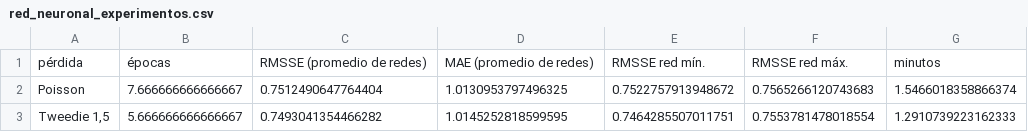
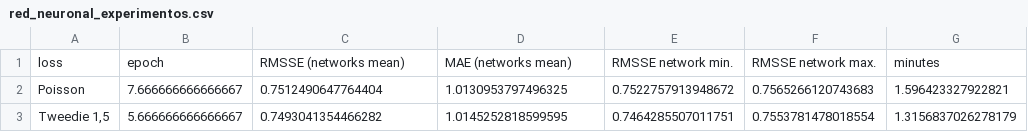
Before and after one commit to CarlosAdolfoPeralta/project_forecasting_walmart, a CSV file: reports/red_neuronal_experimentos.csv, drawn as a sheet.

```diff
--- a/reports/red_neuronal_experimentos.csv
+++ b/reports/red_neuronal_experimentos.csv
@@ -1,3 +1,3 @@
-pérdida,épocas,RMSSE (promedio de redes),MAE (promedio de redes),RMSSE red mín.,RMSSE red máx.,minutos
-Poisson,7.666666666666667,0.7512490647764404,1.0130953797496325,0.7522757913948672,0.7565266120743683,1.5466018358866374
-"Tweedie 1,5",5.666666666666667,0.7493041354466282,1.0145252818599595,0.7464285507011751,0.7553781478018554,1.2910739223162333
+loss,epoch,RMSSE (networks mean),MAE (networks mean),RMSSE network min.,RMSSE network max.,minutes
+Poisson,7.666666666666667,0.7512490647764404,1.0130953797496325,0.7522757913948672,0.7565266120743683,1.596423327922821
+"Tweedie 1,5",5.666666666666667,0.7493041354466282,1.0145252818599595,0.7464285507011751,0.7553781478018554,1.3156837026278179
```
Also changed, not shown: reports/comparacion_bootstrap.csv, reports/comparacion_final.csv, 10 other files.
